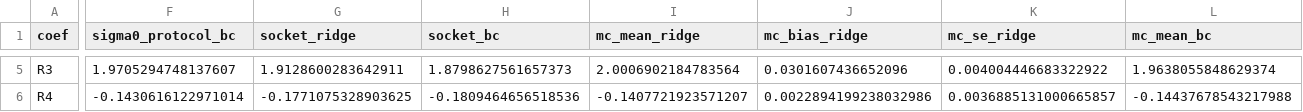
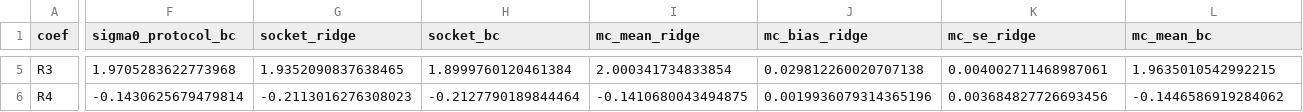
Before and after one commit to shukabh/VerticalFederatedRegression, a CSV file: reports/accuracy/per_coefficient_n4000_eps8.csv, drawn as a sheet; only a part is shown, gaps mark what is left out; the diff covers the shown part only; the diff names each change by its address in the sheet, - before the commit and + after, or states it on an @@ line.

```diff
--- a/reports/accuracy/per_coefficient_n4000_eps8.csv
+++ b/reports/accuracy/per_coefficient_n4000_eps8.csv
-F5 (sigma0_protocol_bc): 1.9705294748137607
+F5 (sigma0_protocol_bc): 1.9705283622773968
-G5 (socket_ridge): 1.9128600283642911
+G5 (socket_ridge): 1.9352090837638465
-H5 (socket_bc): 1.8798627561657373
+H5 (socket_bc): 1.8999760120461384
-I5 (mc_mean_ridge): 2.0006902184783564
+I5 (mc_mean_ridge): 2.000341734833854
-J5 (mc_bias_ridge): 0.0301607436652096
+J5 (mc_bias_ridge): 0.029812260020707138
-K5 (mc_se_ridge): 0.004004446683322922
+K5 (mc_se_ridge): 0.004002711468987061
-L5 (mc_mean_bc): 1.9638055848629374
+L5 (mc_mean_bc): 1.9635010542992215
-F6 (sigma0_protocol_bc): -0.1430616122971014
+F6 (sigma0_protocol_bc): -0.1430625679479814
-G6 (socket_ridge): -0.1771075328903625
+G6 (socket_ridge): -0.2113016276308023
-H6 (socket_bc): -0.1809464656518536
+H6 (socket_bc): -0.2127790189844464
-I6 (mc_mean_ridge): -0.1407721923571207
+I6 (mc_mean_ridge): -0.1410680043494875
-J6 (mc_bias_ridge): 0.0022894199238032986
+J6 (mc_bias_ridge): 0.0019936079314365196
-K6 (mc_se_ridge): 0.0036885131000665857
+K6 (mc_se_ridge): 0.003684827726693456
-L6 (mc_mean_bc): -0.14437678543217988
+L6 (mc_mean_bc): -0.1446586919284062
```
Also changed, not shown: 91 edited cells elsewhere in this file, reports/accuracy/results_summary.csv, 11 other files.
